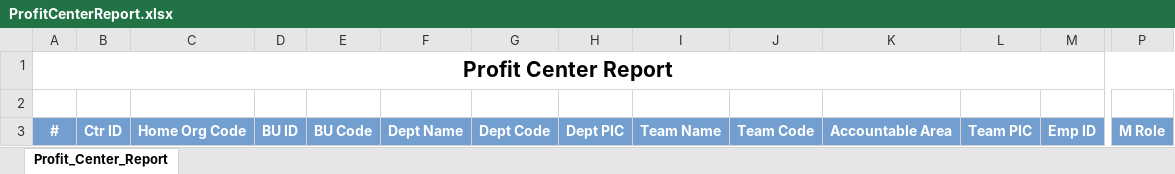
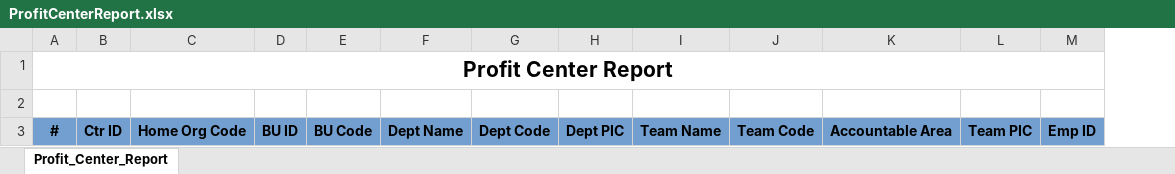
Before and after one commit to starixvn/hrm_Group-HRM, an Excel workbook: HRM.Website/ExcelTemplates/ProfitCenterReport.xlsx, sheet Profit_Center_Report, drawn as a sheet; only a part is shown, gaps mark what is left out; values as stored, in another font and other column widths than the file's, no borders; the diff covers the shown part only; the diff names each change by its address in the sheet, - before the commit and + after, or states it on an @@ line.

Commit message:
feat: group - remove M grade when exporting excel

```diff
--- a/HRM.Website/ExcelTemplates/ProfitCenterReport.xlsx (sheet Profit_Center_Report)
+++ b/HRM.Website/ExcelTemplates/ProfitCenterReport.xlsx (sheet Profit_Center_Report)
-column P, row 3: M Role
-A3:M3 text colour: #FFFFFF
+A3:M3 text colour: black
```
Also changed, not shown: cell formats elsewhere in this sheet, HRM.Website/ExcelTemplates/GroupEmployeeList.xlsx, 1 other file.
